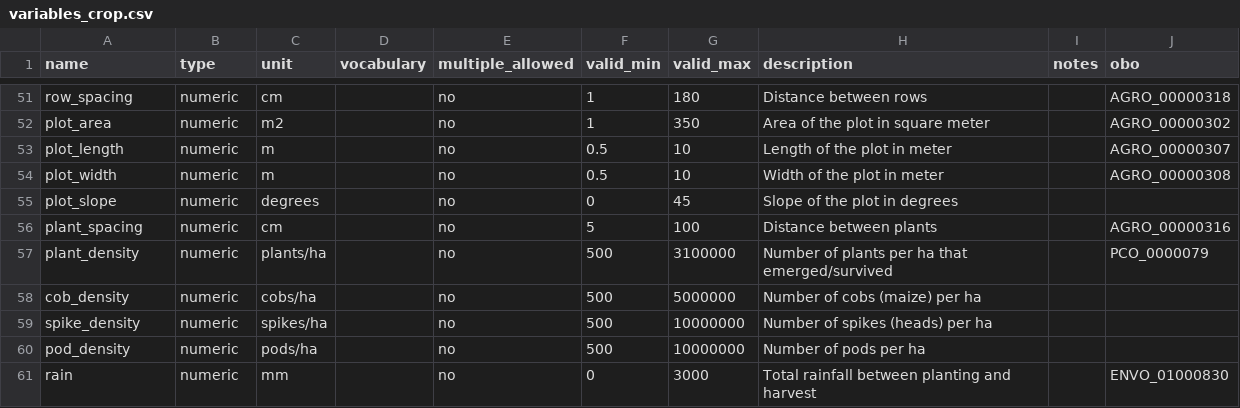
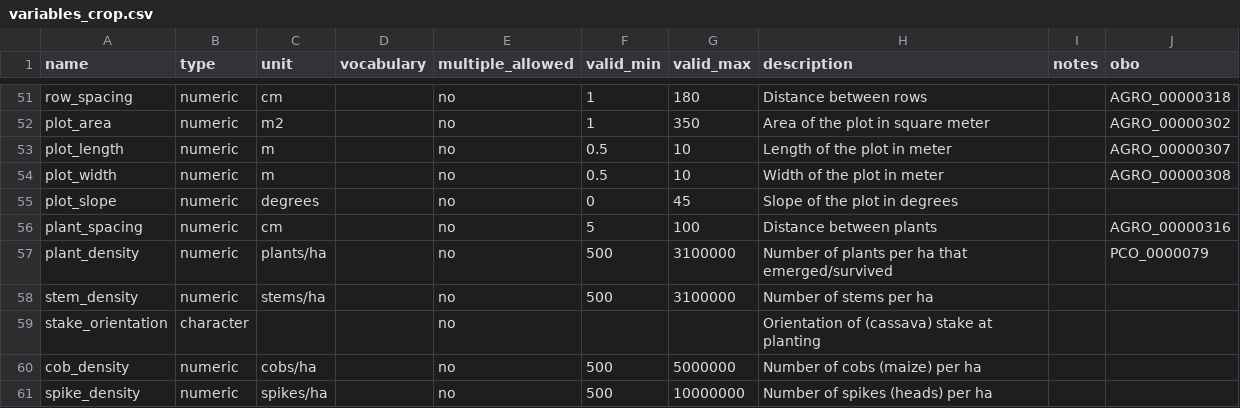
Before and after one commit to controvoc/terminag, a CSV file: variables/variables_crop.csv, drawn as a sheet; only a part is shown, gaps mark what is left out; the shorter side is filled out with more unchanged rows.

```diff
--- a/variables/variables_crop.csv
+++ b/variables/variables_crop.csv
@@ -57,2 +57,4 @@ plant_spacing,numeric,cm,,no,5,100,Distance between plants,,AGRO_00000316
 plant_density,numeric,plants/ha,,no,500,3100000,Number of plants per ha that emerged/survived,,PCO_0000079
+stem_density,numeric,stems/ha,,no,500,3100000,Number of stems per ha,,
+stake_orientation,character,,,no,,,Orientation of (cassava) stake at planting,,
 cob_density,numeric,cobs/ha,,no,500,5000000,Number of cobs (maize) per ha,,
```
Also changed, not shown: 1 other file.
